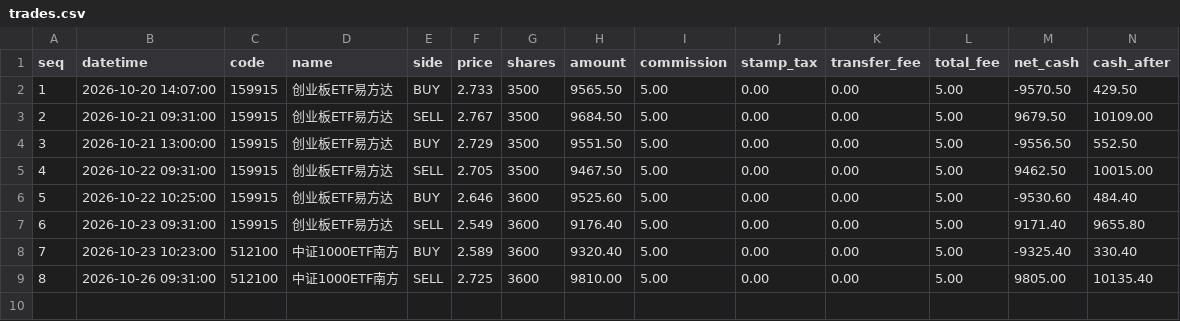
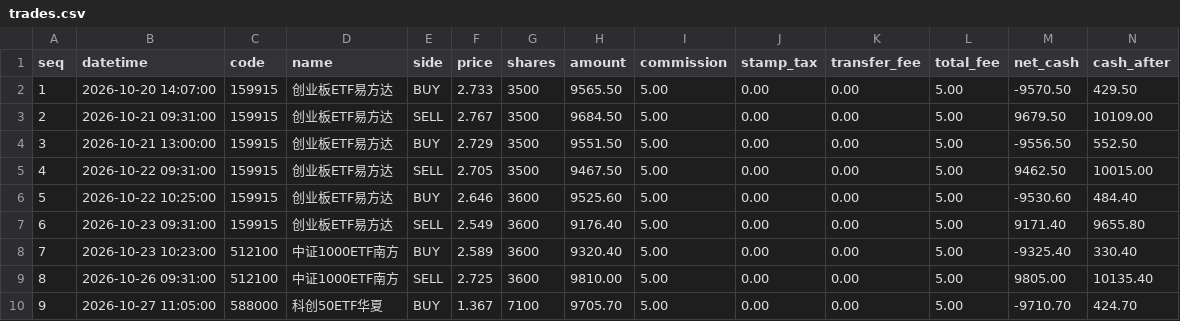
Before and after one commit to 874975861cai/ashare-sim, a CSV file: state/trades.csv, drawn as a sheet; only a part is shown; rows hold the shown columns only; the diff names each change by its address in the sheet, - before the commit and + after, or states it on an @@ line.

```diff
--- a/state/trades.csv
+++ b/state/trades.csv
+row 10: 9 | 2026-10-27 11:05:00 | 588000 | 科创50ETF华夏 | BUY | 1.367 | 7100 | 9705.70 | 5.00 | 0.00 | 0.00 | 5.00 | -9710.70 | 424.70
```
Also changed, not shown: state/equity.csv, 1 other file.
